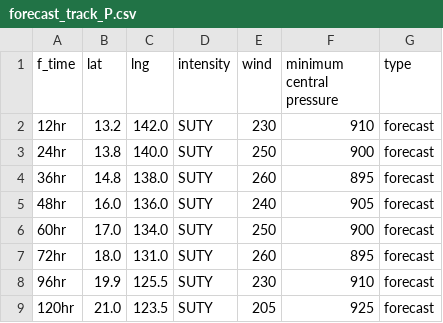
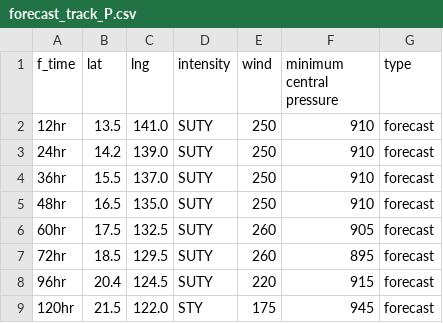
Before and after one commit to zax41006-bot/MMC-TC, a CSV file: forecast_track_P.csv, drawn as a sheet.

Commit message:
更新 forecast_track_P.csv

```diff
--- a/forecast_track_P.csv
+++ b/forecast_track_P.csv
@@ -1,9 +1,9 @@
 f_time,lat,lng,intensity,wind,minimum central pressure,type
-12hr,13.2,142.0,SUTY,230,910,forecast
-24hr,13.8,140.0,SUTY,250,900,forecast
-36hr,14.8,138.0,SUTY,260,895,forecast
-48hr,16.0,136.0,SUTY,240,905,forecast
-60hr,17.0,134.0,SUTY,250,900,forecast
-72hr,18.0,131.0,SUTY,260,895,forecast
-96hr,19.9,125.5,SUTY,230,910,forecast
-120hr,21.0,123.5,SUTY,205,925,forecast
+12hr,13.5,141.0,SUTY,250,910,forecast
+24hr,14.2,139.0,SUTY,250,910,forecast
+36hr,15.5,137.0,SUTY,250,910,forecast
+48hr,16.5,135.0,SUTY,250,910,forecast
+60hr,17.5,132.5,SUTY,260,905,forecast
+72hr,18.5,129.5,SUTY,260,895,forecast
+96hr,20.4,124.5,SUTY,220,915,forecast
+120hr,21.5,122.0,STY,175,945,forecast
```
